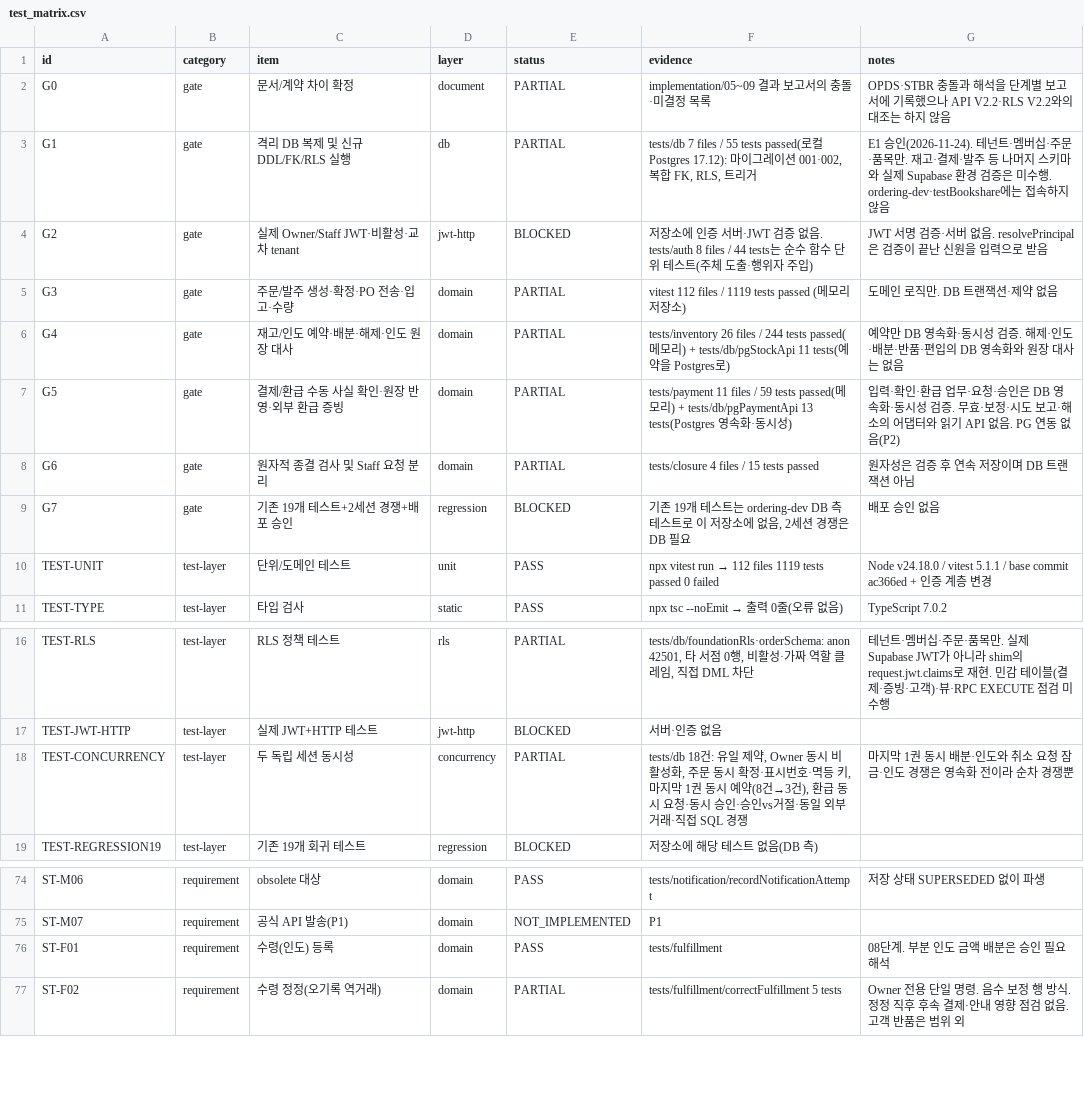
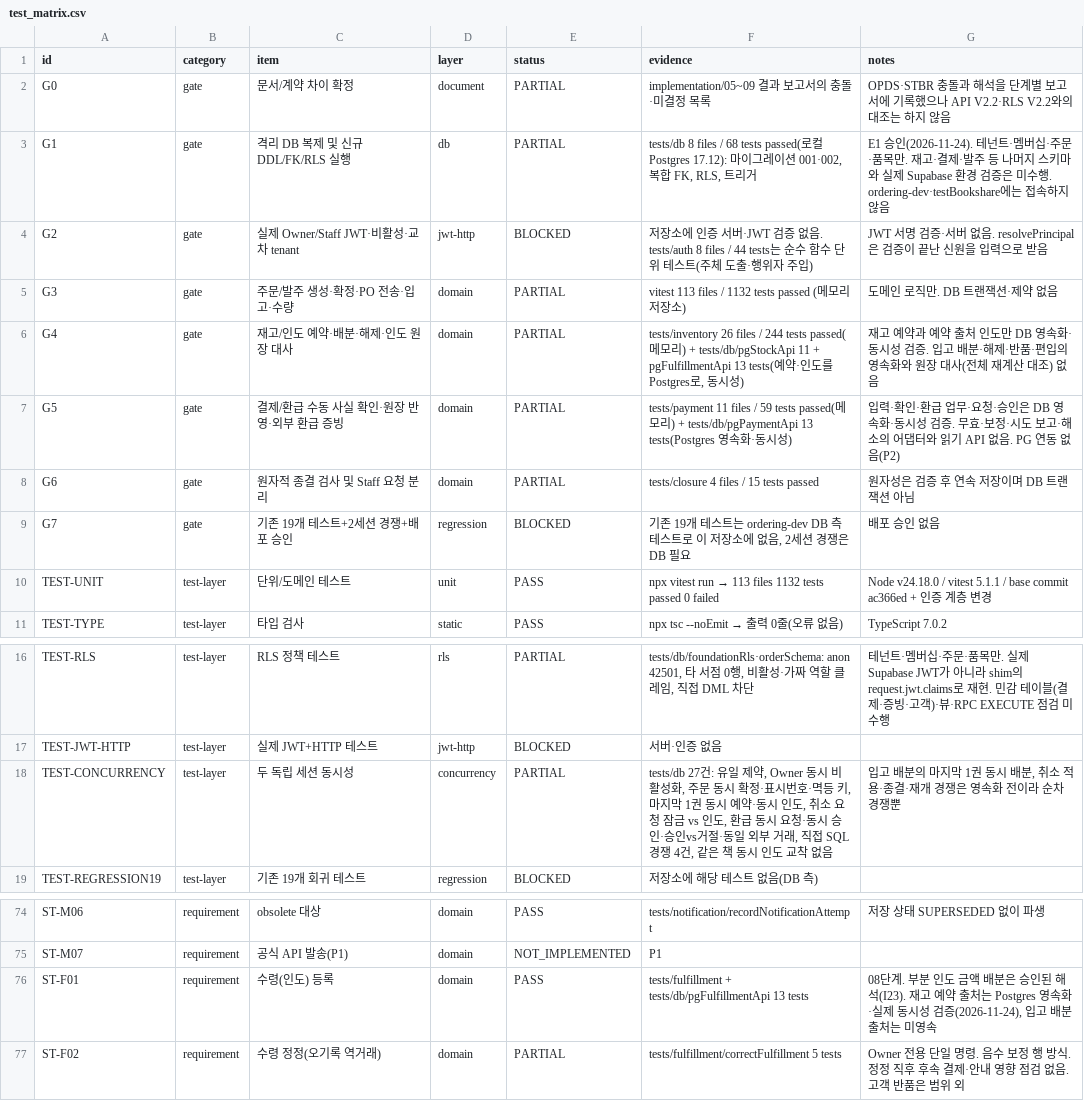
Before and after one commit to espa98/IndieBook-Ordering, a CSV file: testing/test_matrix.csv, drawn as a sheet; only a part is shown, gaps mark what is left out.

```diff
--- a/testing/test_matrix.csv
+++ b/testing/test_matrix.csv
@@ -2,6 +2,6 @@ id,category,item,layer,status,evidence,notes
 G0,gate,문서/계약 차이 확정,document,PARTIAL,implementation/05~09 결과 보고서의 충돌·미결정 목록,OPDS·STBR 충돌과 해석을 단계별 보고서에 기록했으나 API V2.2·RLS V2.2와의 대조는 하지 않음
-G1,gate,격리 DB 복제 및 신규 DDL/FK/RLS 실행,db,PARTIAL,"tests/db 7 files / 55 tests passed(로컬 Postgres 17.12): 마이그레이션 001·002, 복합 FK, RLS, 트리거",E1 승인(2026-11-24). 테넌트·멤버십·주문·품목만. 재고·결제·발주 등 나머지 스키마와 실제 Supabase 환경 검증은 미수행. ordering-dev·testBookshare에는 접속하지 않음
+G1,gate,격리 DB 복제 및 신규 DDL/FK/RLS 실행,db,PARTIAL,"tests/db 8 files / 68 tests passed(로컬 Postgres 17.12): 마이그레이션 001·002, 복합 FK, RLS, 트리거",E1 승인(2026-11-24). 테넌트·멤버십·주문·품목만. 재고·결제·발주 등 나머지 스키마와 실제 Supabase 환경 검증은 미수행. ordering-dev·testBookshare에는 접속하지 않음
 G2,gate,실제 Owner/Staff JWT·비활성·교차 tenant,jwt-http,BLOCKED,저장소에 인증 서버·JWT 검증 없음. tests/auth 8 files / 44 tests는 순수 함수 단위 테스트(주체 도출·행위자 주입),JWT 서명 검증·서버 없음. resolvePrincipal은 검증이 끝난 신원을 입력으로 받음
-G3,gate,주문/발주 생성·확정·PO 전송·입고·수량,domain,PARTIAL,vitest 112 files / 1119 tests passed (메모리 저장소),도메인 로직만. DB 트랜잭션·제약 없음
-G4,gate,재고/인도 예약·배분·해제·인도 원장 대사,domain,PARTIAL,tests/inventory 26 files / 244 tests passed(메모리) + tests/db/pgStockApi 11 tests(예약을 Postgres로),예약만 DB 영속화·동시성 검증. 해제·인도·배분·반품·편입의 DB 영속화와 원장 대사는 없음
+G3,gate,주문/발주 생성·확정·PO 전송·입고·수량,domain,PARTIAL,vitest 113 files / 1132 tests passed (메모리 저장소),도메인 로직만. DB 트랜잭션·제약 없음
+G4,gate,재고/인도 예약·배분·해제·인도 원장 대사,domain,PARTIAL,"tests/inventory 26 files / 244 tests passed(메모리) + tests/db/pgStockApi 11 + pgFulfillmentApi 13 tests(예약·인도를 Postgres로, 동시성)",재고 예약과 예약 출처 인도만 DB 영속화·동시성 검증. 입고 배분·해제·반품·편입의 영속화와 원장 대사(전체 재계산 대조) 없음
 G5,gate,결제/환급 수동 사실 확인·원장 반영·외부 환급 증빙,domain,PARTIAL,tests/payment 11 files / 59 tests passed(메모리) + tests/db/pgPaymentApi 13 tests(Postgres 영속화·동시성),입력·확인·환급 업무·요청·승인은 DB 영속화·동시성 검증. 무효·보정·시도 보고·해소의 어댑터와 읽기 API 없음. PG 연동 없음(P2)
@@ -9,3 +9,3 @@ G6,gate,원자적 종결 검사 및 Staff 요청 분리,domain,PARTIAL,tests/clo
 G7,gate,기존 19개 테스트+2세션 경쟁+배포 승인,regression,BLOCKED,"기존 19개 테스트는 ordering-dev DB 측 테스트로 이 저장소에 없음, 2세션 경쟁은 DB 필요",배포 승인 없음
-TEST-UNIT,test-layer,단위/도메인 테스트,unit,PASS,npx vitest run → 112 files 1119 tests passed 0 failed,Node v24.18.0 / vitest 5.1.1 / base commit ac366ed + 인증 계층 변경
+TEST-UNIT,test-layer,단위/도메인 테스트,unit,PASS,npx vitest run → 113 files 1132 tests passed 0 failed,Node v24.18.0 / vitest 5.1.1 / base commit ac366ed + 인증 계층 변경
 TEST-TYPE,test-layer,타입 검사,static,PASS,npx tsc --noEmit → 출력 0줄(오류 없음),TypeScript 7.0.2
@@ -17,3 +17,3 @@ TEST-RLS,test-layer,RLS 정책 테스트,rls,PARTIAL,"tests/db/foundationRls·or
 TEST-JWT-HTTP,test-layer,실제 JWT+HTTP 테스트,jwt-http,BLOCKED,서버·인증 없음,
-TEST-CONCURRENCY,test-layer,두 독립 세션 동시성,concurrency,PARTIAL,"tests/db 18건: 유일 제약, Owner 동시 비활성화, 주문 동시 확정·표시번호·멱등 키, 마지막 1권 동시 예약(8건→3건), 환급 동시 요청·동시 승인·승인vs거절·동일 외부 거래·직접 SQL 경쟁",마지막 1권 동시 배분·인도와 취소 요청 잠금·인도 경쟁은 영속화 전이라 순차 경쟁뿐
+TEST-CONCURRENCY,test-layer,두 독립 세션 동시성,concurrency,PARTIAL,"tests/db 27건: 유일 제약, Owner 동시 비활성화, 주문 동시 확정·표시번호·멱등 키, 마지막 1권 동시 예약·동시 인도, 취소 요청 잠금 vs 인도, 환급 동시 요청·동시 승인·승인vs거절·동일 외부 거래, 직접 SQL 경쟁 4건, 같은 책 동시 인도 교착 없음","입고 배분의 마지막 1권 동시 배분, 취소 적용·종결·재개 경쟁은 영속화 전이라 순차 경쟁뿐"
 TEST-REGRESSION19,test-layer,기존 19개 회귀 테스트,regression,BLOCKED,저장소에 해당 테스트 없음(DB 측),
@@ -75,3 +75,3 @@ ST-M06,requirement,obsolete 대상,domain,PASS,tests/notification/recordNotifica
 ST-M07,requirement,공식 API 발송(P1),domain,NOT_IMPLEMENTED,P1,
-ST-F01,requirement,수령(인도) 등록,domain,PASS,tests/fulfillment,08단계. 부분 인도 금액 배분은 승인 필요 해석
+ST-F01,requirement,수령(인도) 등록,domain,PASS,tests/fulfillment + tests/db/pgFulfillmentApi 13 tests,"08단계. 부분 인도 금액 배분은 승인된 해석(I23). 재고 예약 출처는 Postgres 영속화·실제 동시성 검증(2026-11-24), 입고 배분 출처는 미영속"
 ST-F02,requirement,수령 정정(오기록 역거래),domain,PARTIAL,tests/fulfillment/correctFulfillment 5 tests,Owner 전용 단일 명령. 음수 보정 행 방식. 정정 직후 후속 결제·안내 영향 점검 없음. 고객 반품은 범위 외
```
Also changed, not shown: 7 other files.
